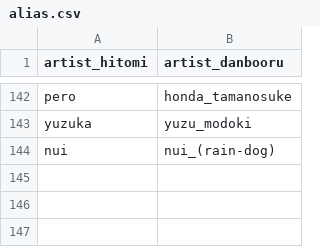
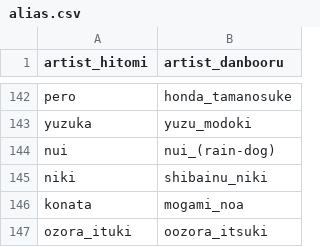
Before and after one commit to Zhirong641/PythonScripts, a CSV file: csv/alias.csv, drawn as a sheet; only a part is shown, gaps mark what is left out; the diff names each change by its address in the sheet, - before the commit and + after, or states it on an @@ line.

Commit message:
Update artist data and training scripts
- Update alias.csv and artist_hitomi.csv with new entries
- Enhance scores2strings_with_artist.py functionality
- Improve set_char_artist_by_range.py for better artist assignment
- Update train_text_to_image_sdxl.py with latest configurations

```diff
--- a/csv/alias.csv
+++ b/csv/alias.csv
+row 145: niki | shibainu_niki
+row 146: konata | mogami_noa
+row 147: ozora_ituki | oozora_itsuki
```
Also changed, not shown: csv/artist_hitomi.csv, 3 other files.
